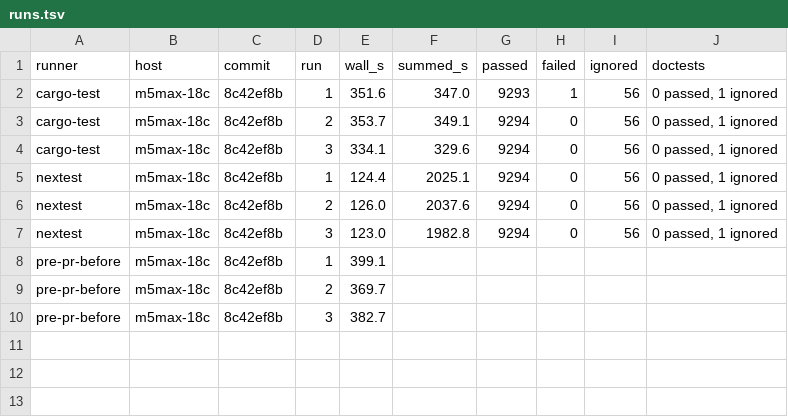
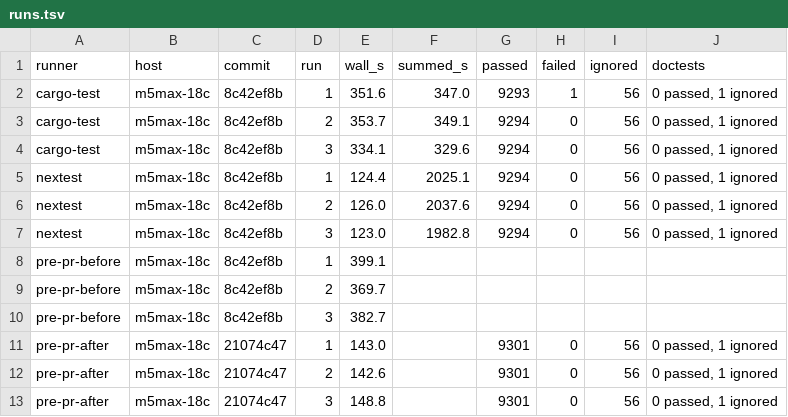
Before and after one commit to kusari-oss/waybill, a TSV file: specs/1658-nextest-trial/measurements/runs.tsv, drawn as a sheet; the diff names each change by its address in the sheet, - before the commit and + after, or states it on an @@ line.

```diff
--- a/specs/1658-nextest-trial/measurements/runs.tsv
+++ b/specs/1658-nextest-trial/measurements/runs.tsv
+row 11: pre-pr-after | m5max-18c | 21074c47 | 1 | 143.0 |  | 9301 | 0 | 56 | 0 passed, 1 ignored
+row 12: pre-pr-after | m5max-18c | 21074c47 | 2 | 142.6 |  | 9301 | 0 | 56 | 0 passed, 1 ignored
+row 13: pre-pr-after | m5max-18c | 21074c47 | 3 | 148.8 |  | 9301 | 0 | 56 | 0 passed, 1 ignored
```
Also changed, not shown: specs/1658-nextest-trial/measurements/wall.tsv, 4 other files.
